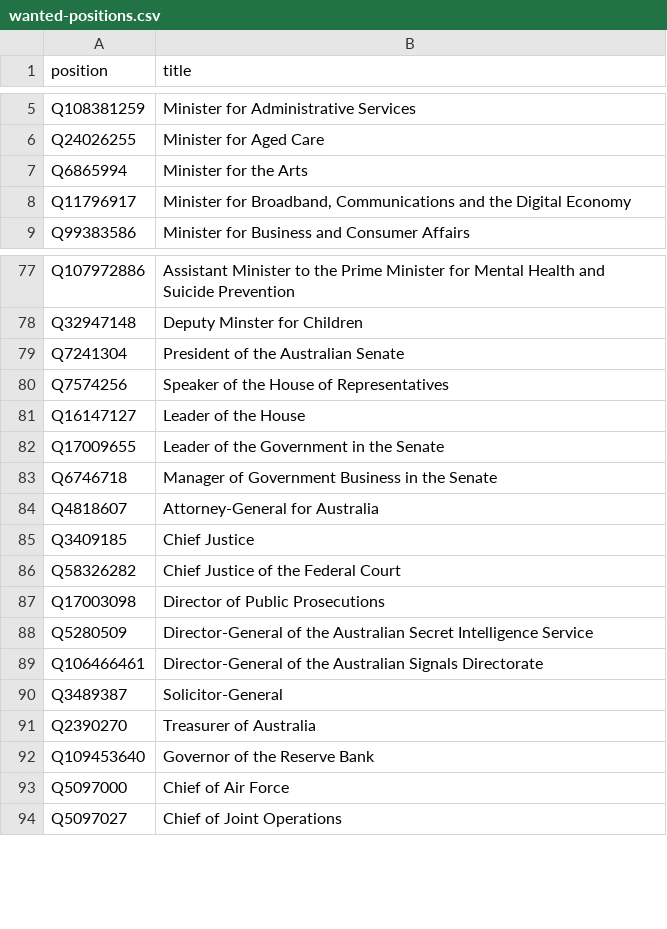
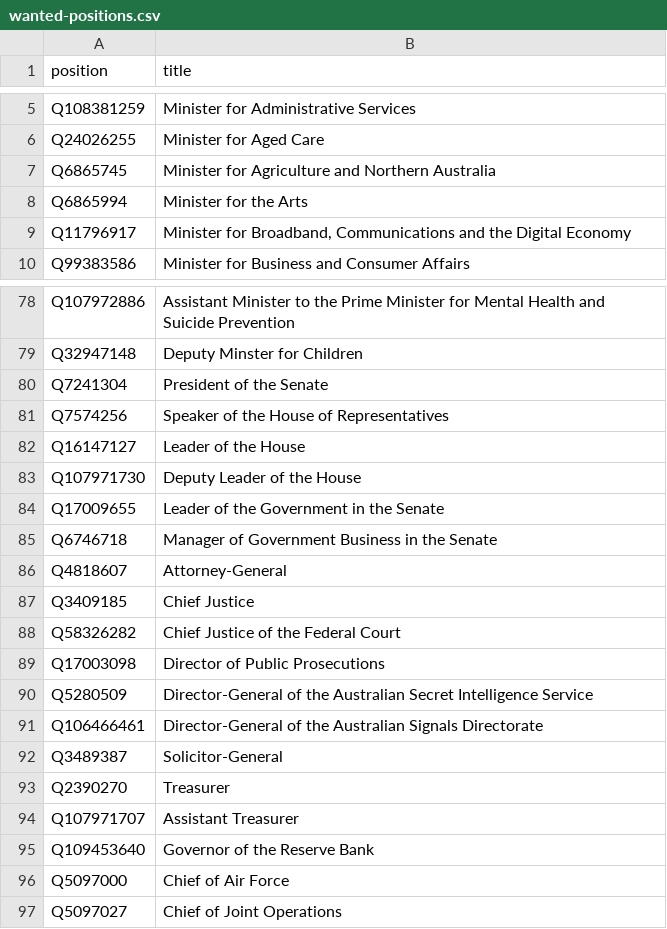
Before and after one commit to every-politician-scrapers/australia-cabinet, a CSV file: wikidata/wanted-positions.csv, drawn as a sheet; only a part is shown, gaps mark what is left out.

```diff
--- a/wikidata/wanted-positions.csv
+++ b/wikidata/wanted-positions.csv
@@ -6,2 +6,3 @@ Q108381259,Minister for Administrative Services
 Q24026255,Minister for Aged Care
+Q6865745,Minister for Agriculture and Northern Australia
 Q6865994,Minister for the Arts
@@ -78,8 +79,9 @@ Q107972886,Assistant Minister to the Prime Minister for Mental Health and Suicid
 Q32947148,Deputy Minster for Children
-Q7241304,President of the Australian Senate
+Q7241304,President of the Senate
 Q7574256,Speaker of the House of Representatives
 Q16147127,Leader of the House
+Q107971730,Deputy Leader of the House
 Q17009655,Leader of the Government in the Senate
 Q6746718,Manager of Government Business in the Senate
-Q4818607,Attorney-General for Australia
+Q4818607,Attorney-General
 Q3409185,Chief Justice
@@ -90,3 +92,4 @@ Q106466461,Director-General of the Australian Signals Directorate
 Q3489387,Solicitor-General
-Q2390270,Treasurer of Australia
+Q2390270,Treasurer
+Q107971707,Assistant Treasurer
 Q109453640,Governor of the Reserve Bank
```
Also changed, not shown: html/current.csv, 1 other file.
